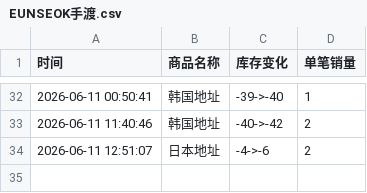
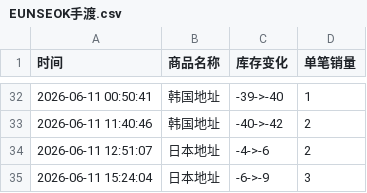
Before and after one commit to Juineii/riize_k40619, a CSV file: EUNSEOK手渡.csv, drawn as a sheet; only a part is shown, gaps mark what is left out.

Commit message:
自动更新数据 2026-06-11 15:24:23

```diff
--- a/EUNSEOK手渡.csv
+++ b/EUNSEOK手渡.csv
@@ -34 +34,2 @@
 2026-06-11 12:51:07,日本地址,-4->-6,2
+2026-06-11 15:24:04,日本地址,-6->-9,3
```
